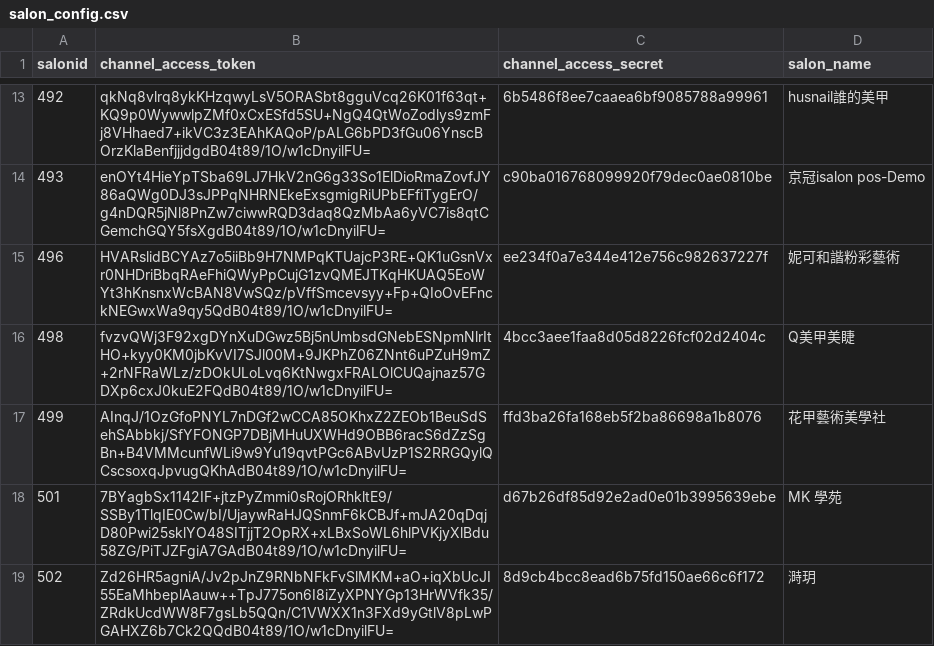
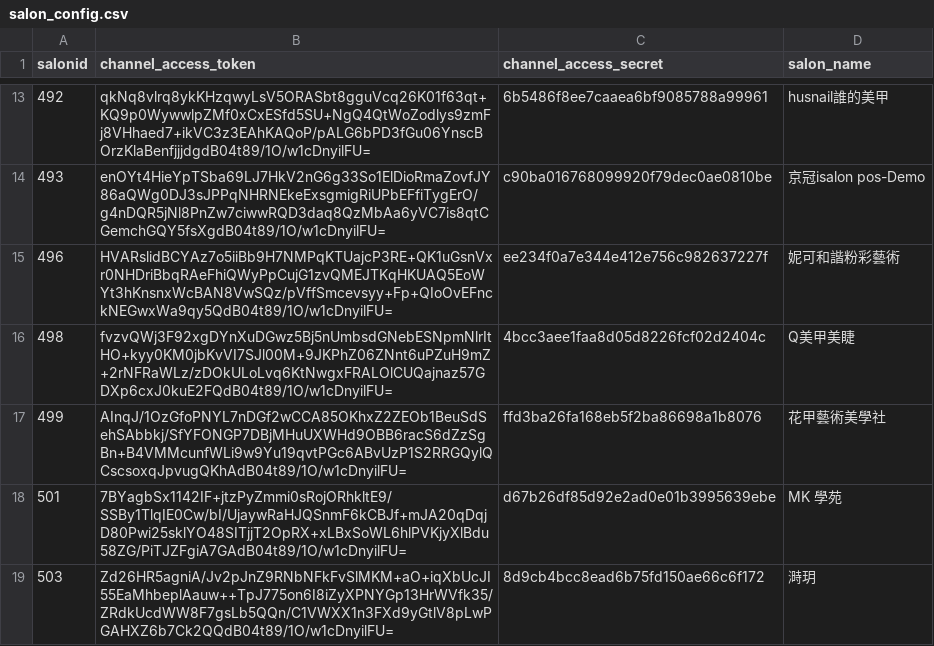
Before and after one commit to perrylu21/linebot_salonapp, a CSV file: salon_config.csv, drawn as a sheet; only a part is shown, gaps mark what is left out; the diff names each change by its address in the sheet, - before the commit and + after, or states it on an @@ line.

Commit message:
change1

```diff
--- a/salon_config.csv
+++ b/salon_config.csv
-A19 (salonid): 502
+A19 (salonid): 503
```
